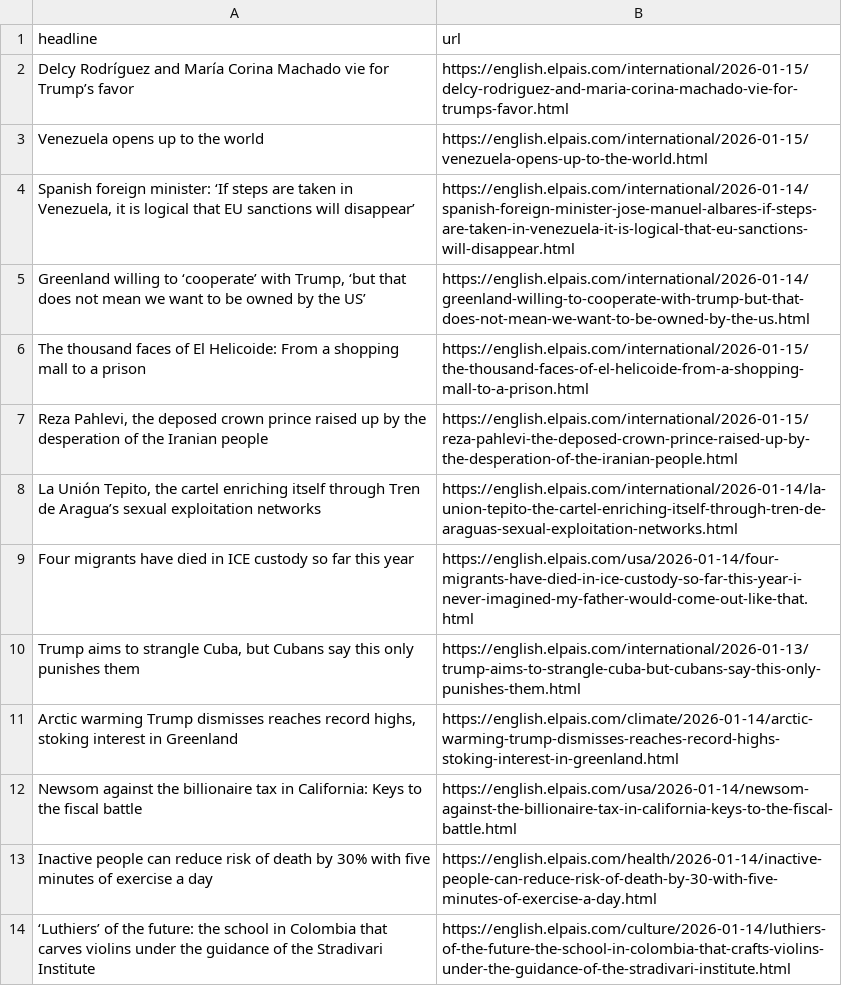
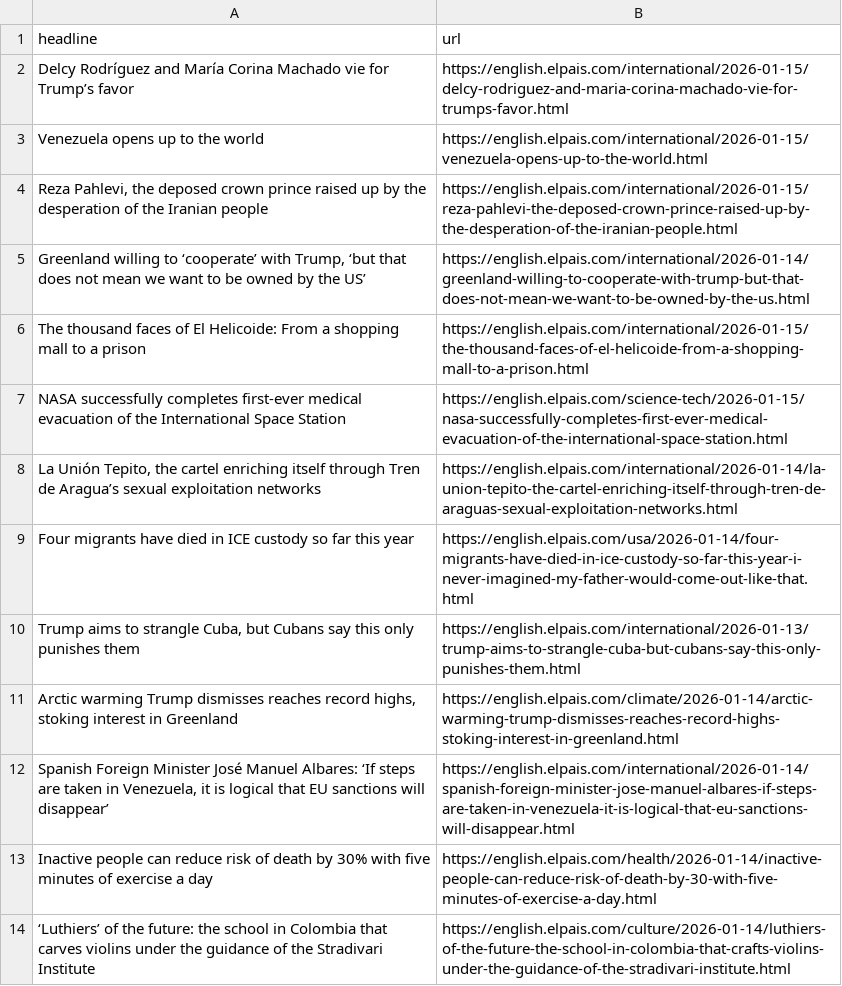
Before and after one commit to LisaMEckardt/el-pais-autoscraper, a CSV file: headlines.csv, drawn as a sheet; only a part is shown.

```diff
--- a/headlines.csv
+++ b/headlines.csv
@@ -3,6 +3,6 @@ Delcy Rodríguez and María Corina Machado vie for Trump’s favor,https://engli
 Venezuela opens up to the world,https://english.elpais.com/international/2026-01-15/venezuela-opens-up-to-the-world.html
-"Spanish foreign minister: ‘If steps are taken in Venezuela, it is logical that EU sanctions will disappear’",https://english.elpais.com/international/2026-01-14/spanish-foreign-minister-jose-manuel-albares-if-steps-are-taken-in-venezuela-it-is-logical-that-eu-sanctions-will-disappear.html
+"Reza Pahlevi, the deposed crown prince raised up by the desperation of the Iranian people",https://english.elpais.com/international/2026-01-15/reza-pahlevi-the-deposed-crown-prince-raised-up-by-the-desperation-of-the-iranian-people.html
 "Greenland willing to ‘cooperate’ with Trump, ‘but that does not mean we want to be owned by the US’",https://english.elpais.com/international/2026-01-14/greenland-willing-to-cooperate-with-trump-but-that-does-not-mean-we-want-to-be-owned-by-the-us.html
 The thousand faces of El Helicoide: From a shopping mall to a prison,https://english.elpais.com/international/2026-01-15/the-thousand-faces-of-el-helicoide-from-a-shopping-mall-to-a-prison.html
-"Reza Pahlevi, the deposed crown prince raised up by the desperation of the Iranian people",https://english.elpais.com/international/2026-01-15/reza-pahlevi-the-deposed-crown-prince-raised-up-by-the-desperation-of-the-iranian-people.html
+NASA successfully completes first-ever medical evacuation of the International Space Station,https://english.elpais.com/science-tech/2026-01-15/nasa-successfully-completes-first-ever-medical-evacuation-of-the-international-space-station.html
 "La Unión Tepito, the cartel enriching itself through Tren de Aragua’s sexual exploitation networks",https://english.elpais.com/international/2026-01-14/la-union-tepito-the-cartel-enriching-itself-through-tren-de-araguas-sexual-exploitation-networks.html
@@ -11,3 +11,3 @@ Four migrants have died in ICE custody so far this year,https://english.elpais.c
 "Arctic warming Trump dismisses reaches record highs, stoking interest in Greenland",https://english.elpais.com/climate/2026-01-14/arctic-warming-trump-dismisses-reaches-record-highs-stoking-interest-in-greenland.html
-Newsom against the billionaire tax in California: Keys to the fiscal battle,https://english.elpais.com/usa/2026-01-14/newsom-against-the-billionaire-tax-in-california-keys-to-the-fiscal-battle.html
+"Spanish Foreign Minister José Manuel Albares: ‘If steps are taken in Venezuela, it is logical that EU sanctions will disappear’",https://english.elpais.com/international/2026-01-14/spanish-foreign-minister-jose-manuel-albares-if-steps-are-taken-in-venezuela-it-is-logical-that-eu-sanctions-will-disappear.html
 Inactive people can reduce risk of death by 30% with five minutes of exercise a day,https://english.elpais.com/health/2026-01-14/inactive-people-can-reduce-risk-of-death-by-30-with-five-minutes-of-exercise-a-day.html
```
